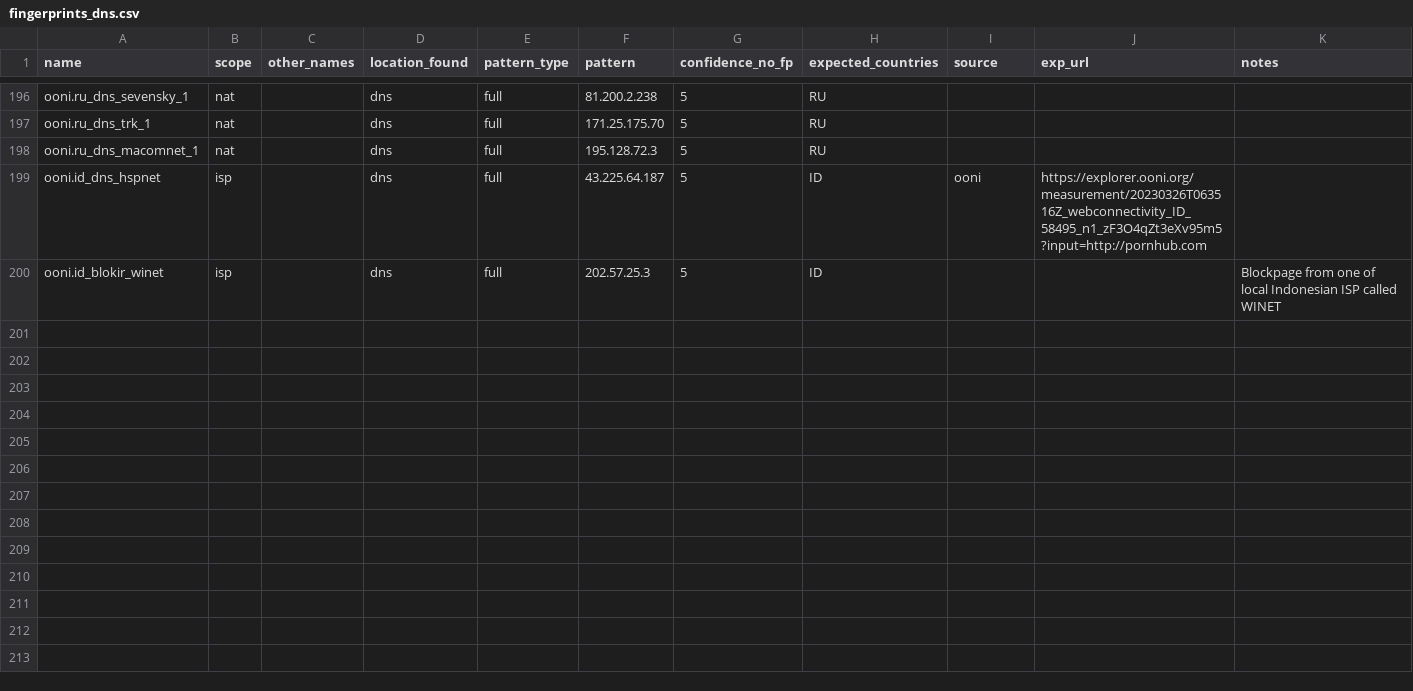
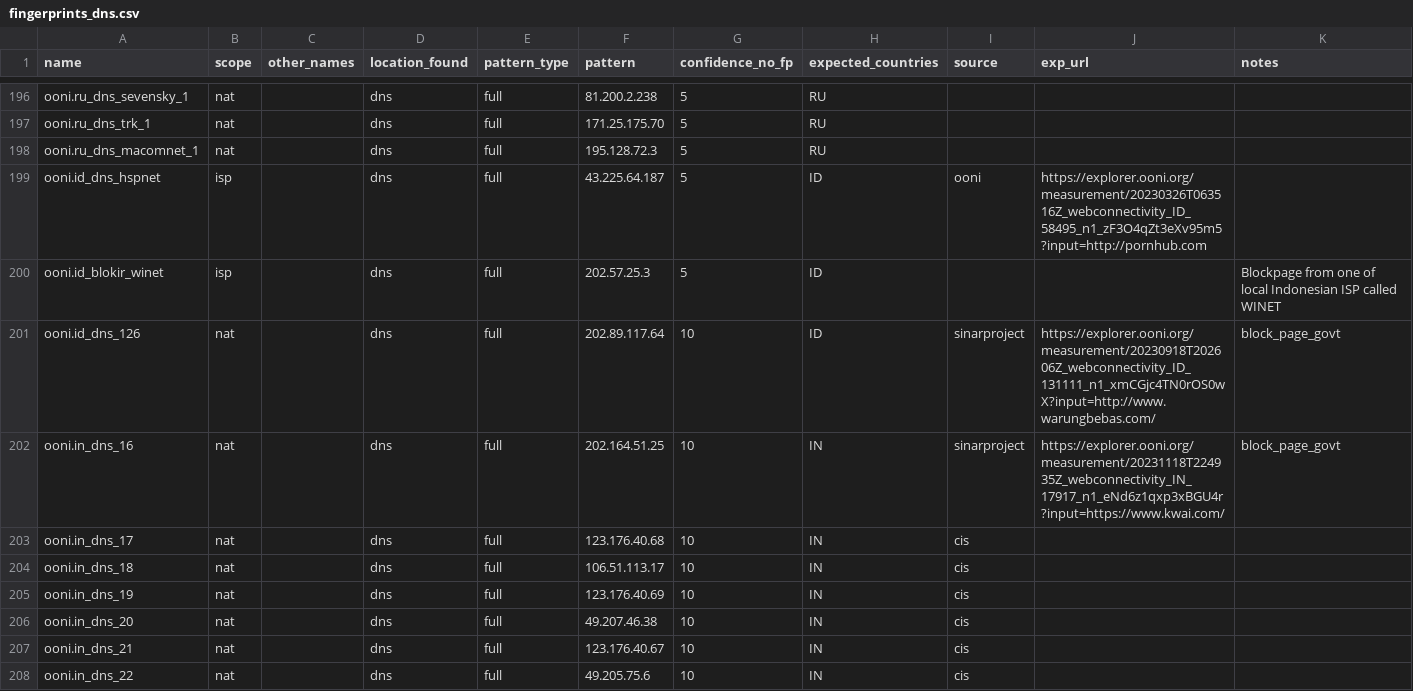
Before and after one commit to ooni/blocking-fingerprints, a CSV file: fingerprints_dns.csv, drawn as a sheet; only a part is shown, gaps mark what is left out; the diff covers the shown part only; the diff names each change by its address in the sheet, - before the commit and + after, or states it on an @@ line.

Commit message:
Add fingerprints from iMAP 2024 analysis

```diff
--- a/fingerprints_dns.csv
+++ b/fingerprints_dns.csv
+row 201: ooni.id_dns_126 | nat |  | dns | full | 202.89.117.64 | 10 | ID | sinarproject | https://explorer.ooni.org/measurement/20230918T202606Z_webconnectivity_ID_131111_n1_xmCGjc4TN0rOS0wX?input=http://www.warungbebas.com/ | block_page_govt
+row 202: ooni.in_dns_16 | nat |  | dns | full | 202.164.51.25 | 10 | IN | sinarproject | https://explorer.ooni.org/measurement/20231118T224935Z_webconnectivity_IN_17917_n1_eNd6z1qxp3xBGU4r?input=https://www.kwai.com/ | block_page_govt
+row 203: ooni.in_dns_17 | nat |  | dns | full | 123.176.40.68 | 10 | IN | cis
+row 204: ooni.in_dns_18 | nat |  | dns | full | 106.51.113.17 | 10 | IN | cis
+row 205: ooni.in_dns_19 | nat |  | dns | full | 123.176.40.69 | 10 | IN | cis
+row 206: ooni.in_dns_20 | nat |  | dns | full | 49.207.46.38 | 10 | IN | cis
+row 207: ooni.in_dns_21 | nat |  | dns | full | 123.176.40.67 | 10 | IN | cis
+row 208: ooni.in_dns_22 | nat |  | dns | full | 49.205.75.6 | 10 | IN | cis
```
Also changed, not shown: 7 added rows elsewhere in this file.
